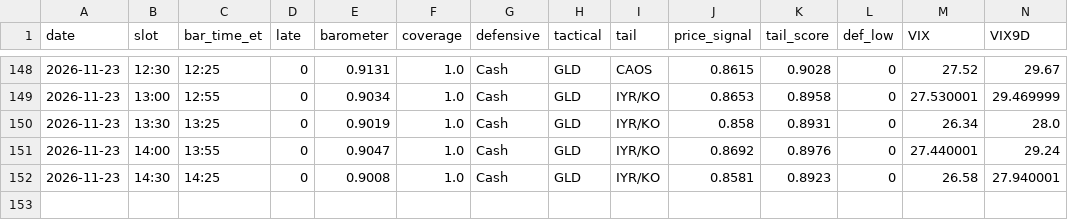
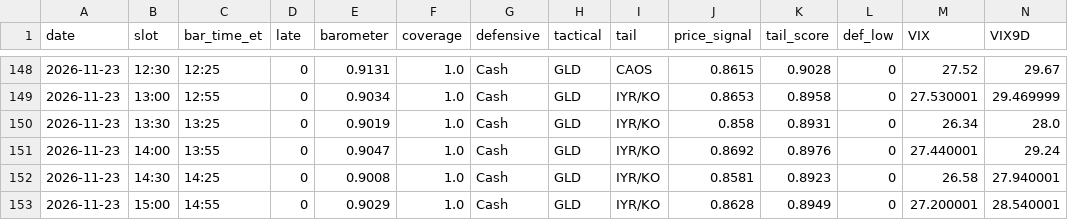
Before and after one commit to leveragevolatilitylife/Volatility-Thermometer, a CSV file: data/log.csv, drawn as a sheet; only a part is shown, gaps mark what is left out; rows hold the shown columns only; the diff names each change by its address in the sheet, - before the commit and + after, or states it on an @@ line.

Commit message:
data: 2026-11-23T20:25:37Z

```diff
--- a/data/log.csv
+++ b/data/log.csv
+row 153: 2026-11-23 | 15:00 | 14:55 | 0 | 0.9029 | 1.0 | Cash | GLD | IYR/KO | 0.8628 | 0.8949 | 0 | 27.200001 | 28.540001
```
Also changed, not shown: data/raw_log.csv, 2 other files.
